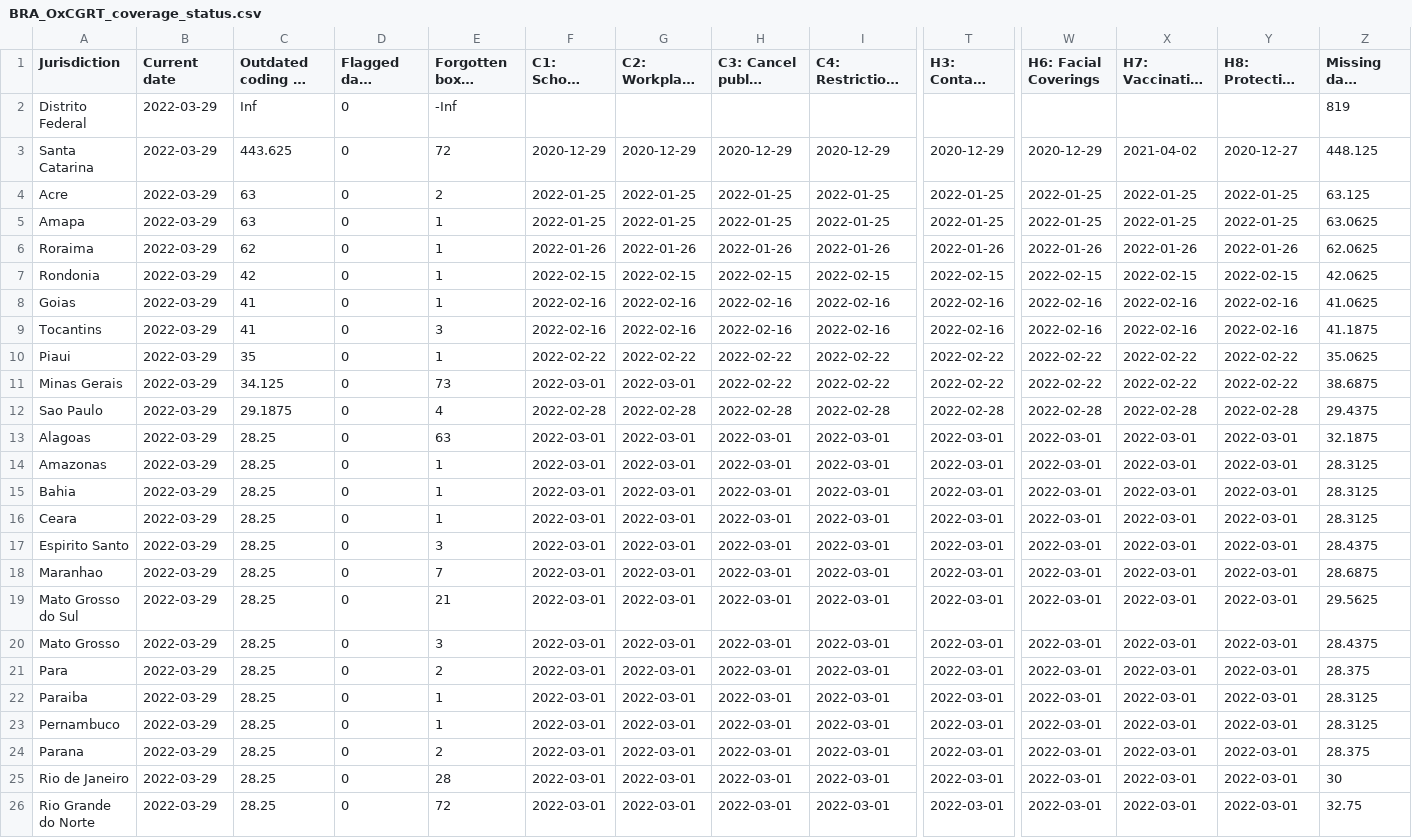
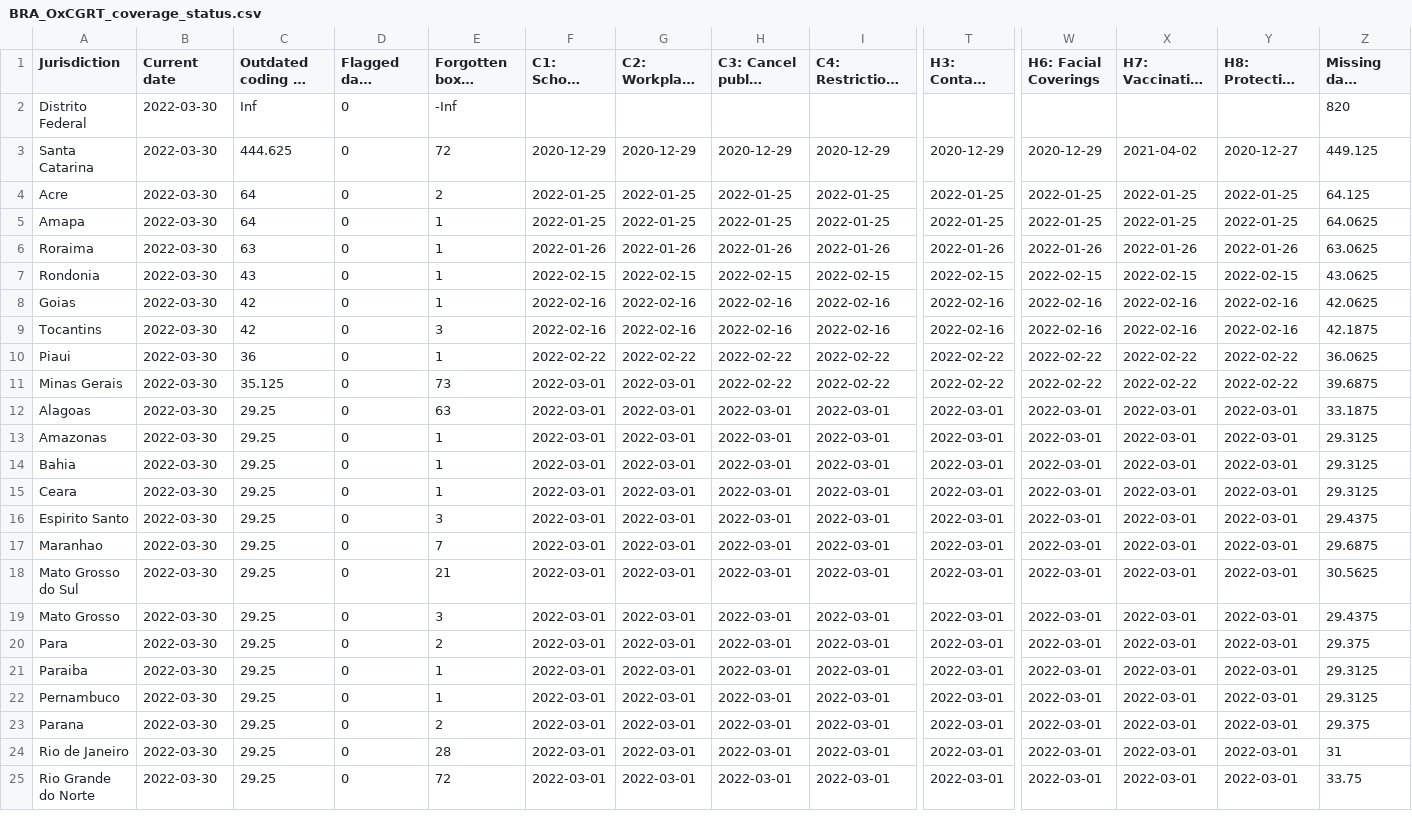
Before and after one commit to tatlowhelen/covid-policy-scratchpad, a CSV file: OxCGRT_coverage_status/BRA_OxCGRT_coverage_status.csv, drawn as a sheet; only a part is shown, gaps mark what is left out; long unchanged cells end in …; removed rows and columns are numbered as before the commit, all else as after; rows hold the shown columns only; the diff covers the shown part only; the diff names each change by its address in the sheet, - before the commit and + after, or states it on an @@ line.

```diff
--- a/OxCGRT_coverage_status/BRA_OxCGRT_coverage_status.csv
+++ b/OxCGRT_coverage_status/BRA_OxCGRT_coverage_status.csv
-B2:B11 (Current date): 2022-03-29
+B2:B11 (Current date): 2022-03-30
-Z2 (Missing days (avg.)): 819
+Z2 (Missing days (avg.)): 820
-C3 (Outdated coding in days (avg.)): 443.625
+C3 (Outdated coding in days (avg.)): 444.625
-Z3 (Missing days (avg.)): 448.125
+Z3 (Missing days (avg.)): 449.125
-C4:C5 (Outdated coding in days (avg.)): 63
+C4:C5 (Outdated coding in days (avg.)): 64
-Z4 (Missing days (avg.)): 63.125
+Z4 (Missing days (avg.)): 64.125
-Z5 (Missing days (avg.)): 63.0625
+Z5 (Missing days (avg.)): 64.0625
-C6 (Outdated coding in days (avg.)): 62
+C6 (Outdated coding in days (avg.)): 63
-Z6 (Missing days (avg.)): 62.0625
+Z6 (Missing days (avg.)): 63.0625
-C7 (Outdated coding in days (avg.)): 42
+C7 (Outdated coding in days (avg.)): 43
-Z7 (Missing days (avg.)): 42.0625
+Z7 (Missing days (avg.)): 43.0625
-C8:C9 (Outdated coding in days (avg.)): 41
+C8:C9 (Outdated coding in days (avg.)): 42
-Z8 (Missing days (avg.)): 41.0625
+Z8 (Missing days (avg.)): 42.0625
-Z9 (Missing days (avg.)): 41.1875
+Z9 (Missing days (avg.)): 42.1875
-C10 (Outdated coding in days (avg.)): 35
+C10 (Outdated coding in days (avg.)): 36
-Z10 (Missing days (avg.)): 35.0625
+Z10 (Missing days (avg.)): 36.0625
-C11 (Outdated coding in days (avg.)): 34.125
+C11 (Outdated coding in days (avg.)): 35.125
-Z11 (Missing days (avg.)): 38.6875
+Z11 (Missing days (avg.)): 39.6875
-row 12: Sao Paulo | 2022-03-29 | 29.1875 | 0 | 4 | 2022-02-28 | 2022-02-28 | 2022-02-28 | 2022-02-28 | 2022-02-28 | 2022-02-28 | 2022-02-28 | 2022-02-28 | 29.4375
-B12:B25 (Current date): 2022-03-29
+B12:B25 (Current date): 2022-03-30
-C12:C25 (Outdated coding in days (avg.)): 28.25
+C12:C25 (Outdated coding in days (avg.)): 29.25
-Z12 (Missing days (avg.)): 32.1875
+Z12 (Missing days (avg.)): 33.1875
-Z13:Z15 (Missing days (avg.)): 28.3125
+Z13:Z15 (Missing days (avg.)): 29.3125
-Z16 (Missing days (avg.)): 28.4375
+Z16 (Missing days (avg.)): 29.4375
-Z17 (Missing days (avg.)): 28.6875
+Z17 (Missing days (avg.)): 29.6875
-Z18 (Missing days (avg.)): 29.5625
+Z18 (Missing days (avg.)): 30.5625
-Z19 (Missing days (avg.)): 28.4375
+Z19 (Missing days (avg.)): 29.4375
-Z20 (Missing days (avg.)): 28.375
+Z20 (Missing days (avg.)): 29.375
-Z21:Z22 (Missing days (avg.)): 28.3125
+Z21:Z22 (Missing days (avg.)): 29.3125
-Z23 (Missing days (avg.)): 28.375
+Z23 (Missing days (avg.)): 29.375
-Z24 (Missing days (avg.)): 30
+Z24 (Missing days (avg.)): 31
-Z25 (Missing days (avg.)): 32.75
+Z25 (Missing days (avg.)): 33.75
```
Also changed, not shown: 1 added row and 9 edited cells elsewhere in this file, OxCGRT_coverage_status/CAN_OxCGRT_coverage_status.csv, OxCGRT_coverage_status/CHN_OxCGRT_coverage_status.csv, 3 other files.
